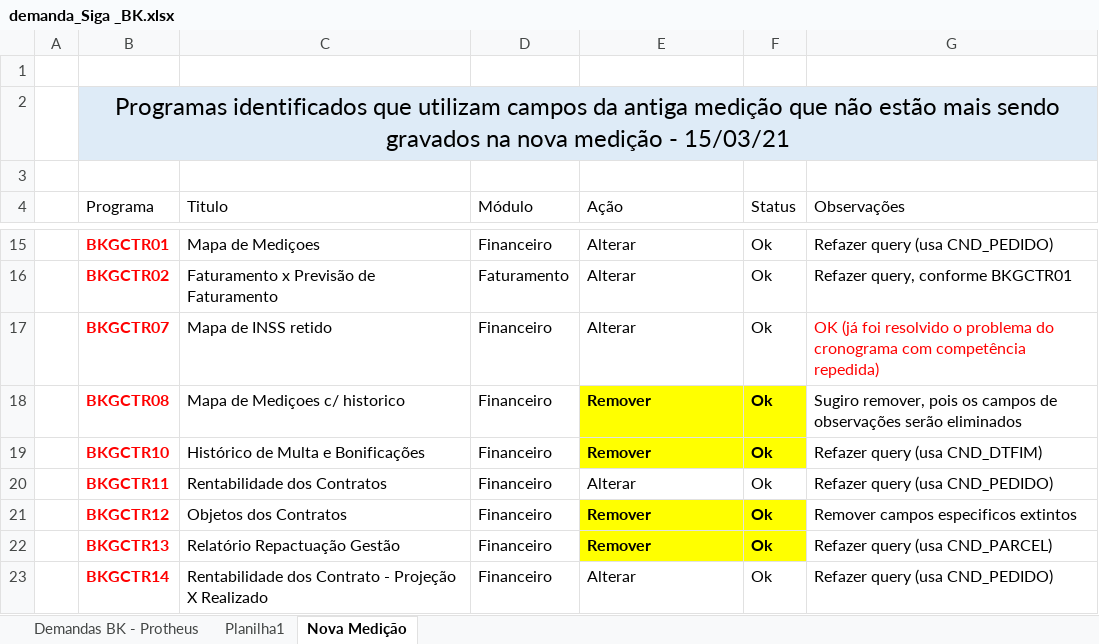
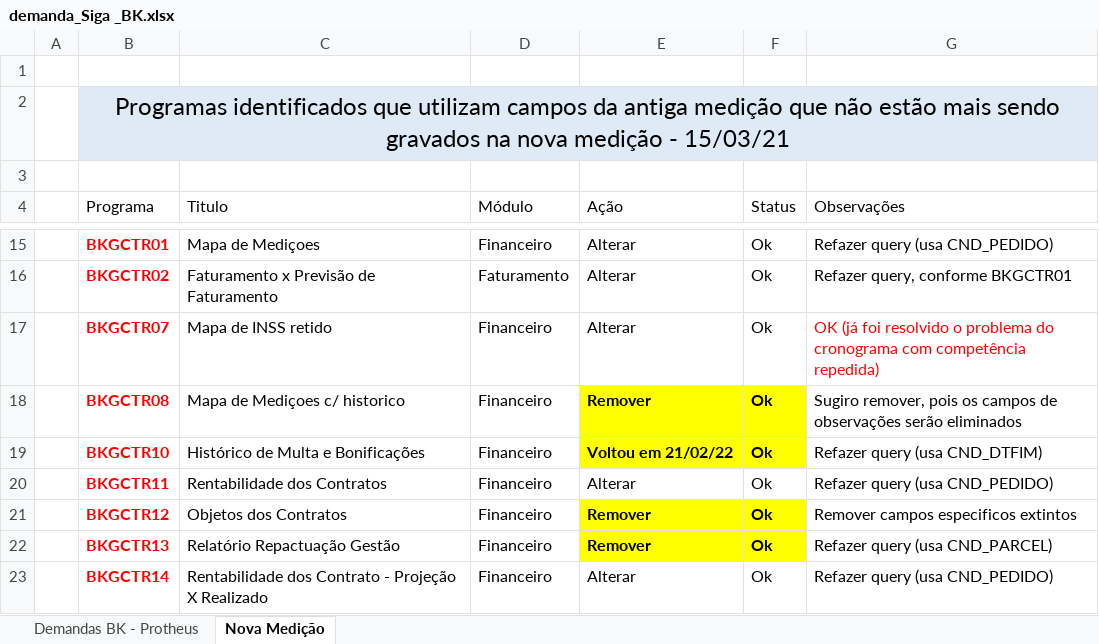
Before and after one commit to marcos-abrahao/bk, an Excel workbook: demanda_Siga _BK.xlsx, sheet Nova Medição, drawn as a sheet; only a part is shown, gaps mark what is left out; values as stored, in another font and other column widths than the file's, no borders; table styles not drawn; the diff names each change by its address in the sheet, - before the commit and + after, or states it on an @@ line.

```diff
--- a/demanda_Siga _BK.xlsx (sheet Nova Medição)
+++ b/demanda_Siga _BK.xlsx (sheet Nova Medição)
-sheet tab: Planilha1
-E19 (Ação): Remover
+E19 (Ação): Voltou em 21/02/22
```
Also changed, not shown: sheet Demandas BK - Protheus, 2 other files.
